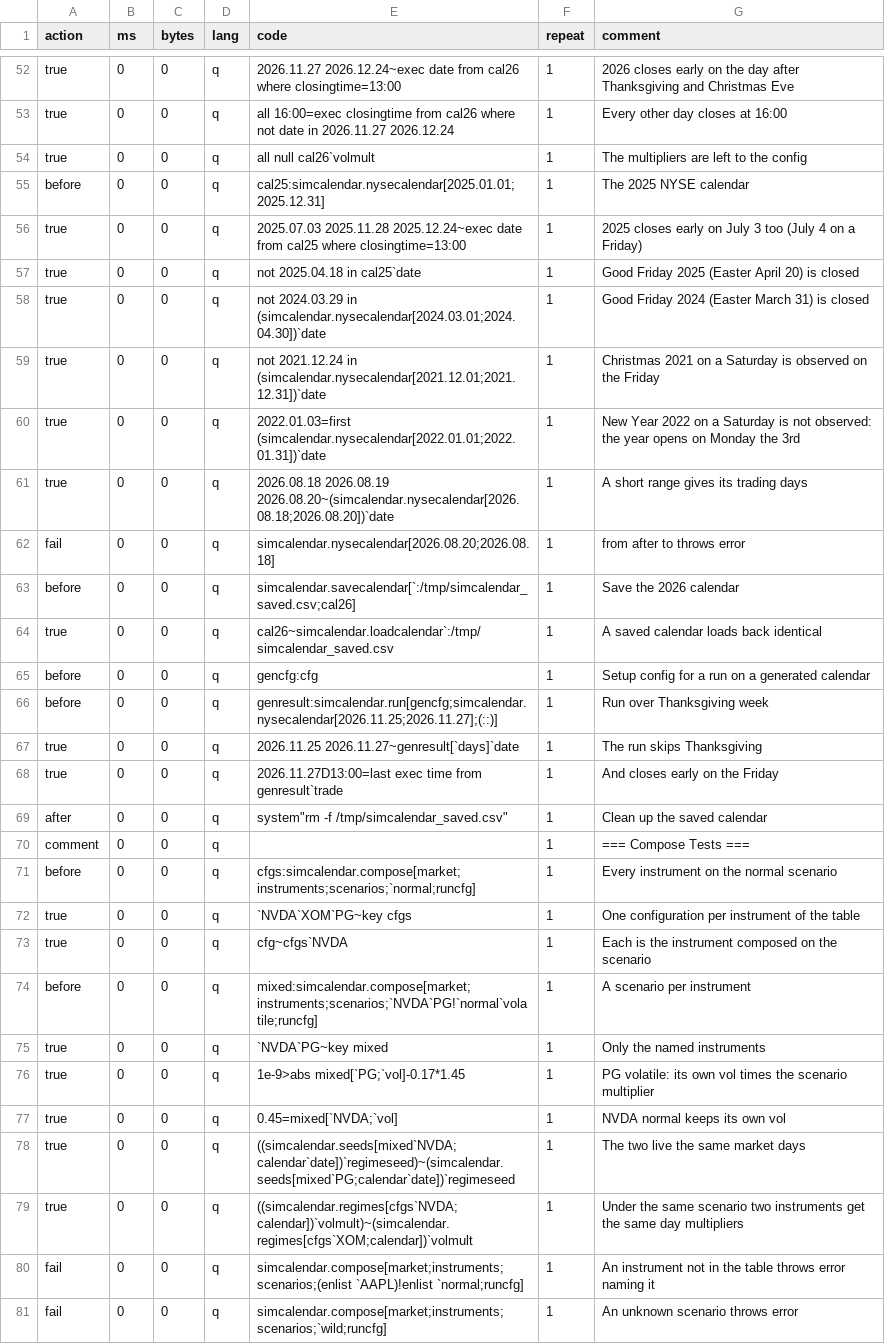
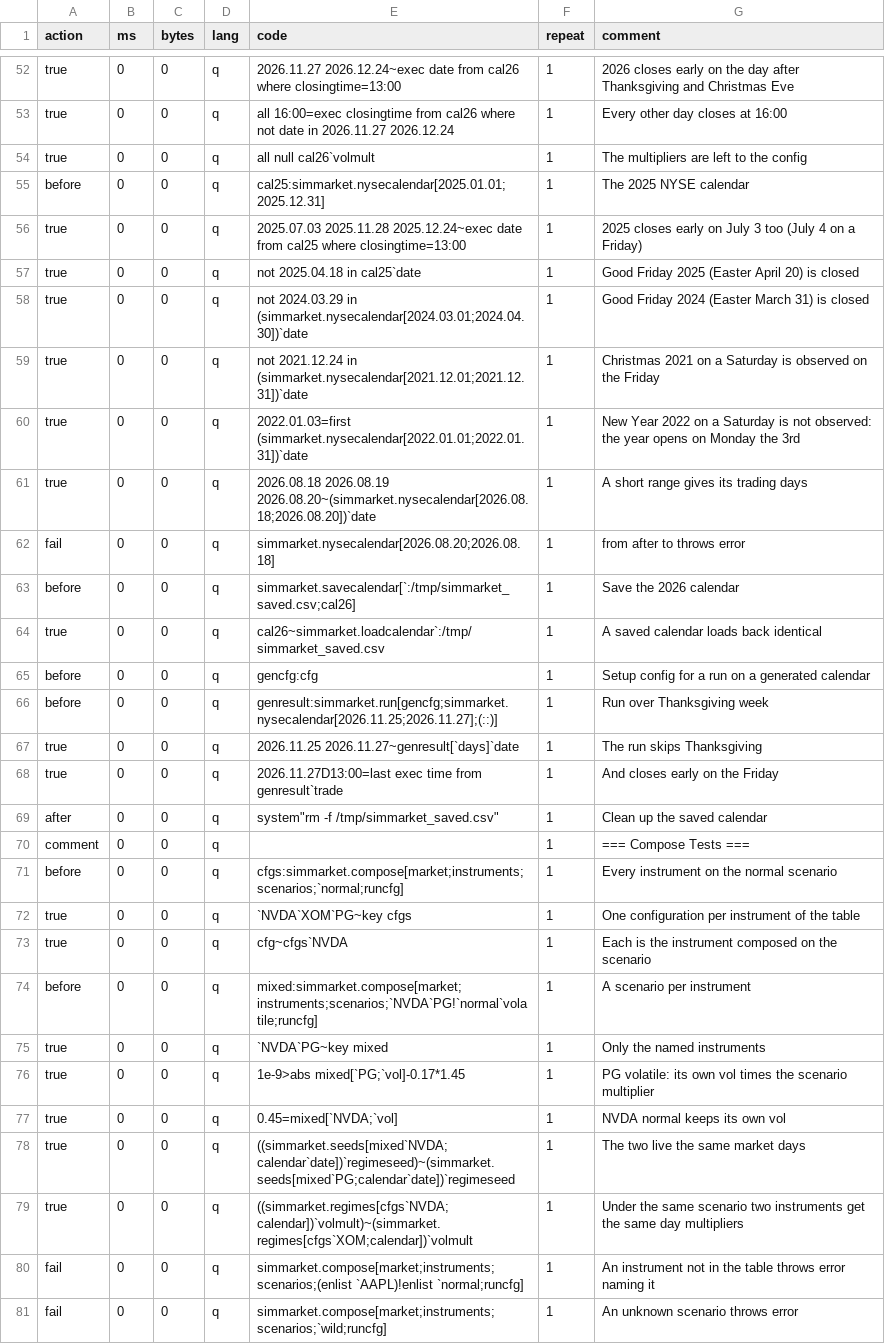
Before and after one commit to PhilSing24/kdbx-simtick, a CSV file: di/simmarket/test.csv (was di/simcalendar/test.csv), drawn as a sheet; only a part is shown, gaps mark what is left out; the diff covers the shown part only.

```diff
--- a/di/simcalendar/test.csv
+++ b/di/simmarket/test.csv
@@ -54,22 +54,22 @@ true,0,0,q,all 16:00=exec closingtime from cal26 where not date in 2026.11.27 20
 true,0,0,q,all null cal26`volmult,1,The multipliers are left to the config
-before,0,0,q,cal25:simcalendar.nysecalendar[2025.01.01;2025.12.31],1,The 2025 NYSE calendar
+before,0,0,q,cal25:simmarket.nysecalendar[2025.01.01;2025.12.31],1,The 2025 NYSE calendar
 true,0,0,q,2025.07.03 2025.11.28 2025.12.24~exec date from cal25 where closingtime=13:00,1,2025 closes early on July 3 too (July 4 on a Friday)
 true,0,0,q,not 2025.04.18 in cal25`date,1,Good Friday 2025 (Easter April 20) is closed
-true,0,0,q,not 2024.03.29 in (simcalendar.nysecalendar[2024.03.01;2024.04.30])`date,1,Good Friday 2024 (Easter March 31) is closed
-true,0,0,q,not 2021.12.24 in (simcalendar.nysecalendar[2021.12.01;2021.12.31])`date,1,Christmas 2021 on a Saturday is observed on the Friday
-true,0,0,q,2022.01.03=first (simcalendar.nysecalendar[2022.01.01;2022.01.31])`date,1,New Year 2022 on a Saturday is not observed: the year opens on Monday the 3rd
-true,0,0,q,2026.08.18 2026.08.19 2026.08.20~(simcalendar.nysecalendar[2026.08.18;2026.08.20])`date,1,A short range gives its trading days
-fail,0,0,q,simcalendar.nysecalendar[2026.08.20;2026.08.18],1,from after to throws error
-before,0,0,q,simcalendar.savecalendar[`:/tmp/simcalendar_saved.csv;cal26],1,Save the 2026 calendar
-true,0,0,q,cal26~simcalendar.loadcalendar`:/tmp/simcalendar_saved.csv,1,A saved calendar loads back identical
+true,0,0,q,not 2024.03.29 in (simmarket.nysecalendar[2024.03.01;2024.04.30])`date,1,Good Friday 2024 (Easter March 31) is closed
+true,0,0,q,not 2021.12.24 in (simmarket.nysecalendar[2021.12.01;2021.12.31])`date,1,Christmas 2021 on a Saturday is observed on the Friday
+true,0,0,q,2022.01.03=first (simmarket.nysecalendar[2022.01.01;2022.01.31])`date,1,New Year 2022 on a Saturday is not observed: the year opens on Monday the 3rd
+true,0,0,q,2026.08.18 2026.08.19 2026.08.20~(simmarket.nysecalendar[2026.08.18;2026.08.20])`date,1,A short range gives its trading days
+fail,0,0,q,simmarket.nysecalendar[2026.08.20;2026.08.18],1,from after to throws error
+before,0,0,q,simmarket.savecalendar[`:/tmp/simmarket_saved.csv;cal26],1,Save the 2026 calendar
+true,0,0,q,cal26~simmarket.loadcalendar`:/tmp/simmarket_saved.csv,1,A saved calendar loads back identical
 before,0,0,q,gencfg:cfg,1,Setup config for a run on a generated calendar
-before,0,0,q,genresult:simcalendar.run[gencfg;simcalendar.nysecalendar[2026.11.25;2026.11.27];(::)],1,Run over Thanksgiving week
+before,0,0,q,genresult:simmarket.run[gencfg;simmarket.nysecalendar[2026.11.25;2026.11.27];(::)],1,Run over Thanksgiving week
 true,0,0,q,2026.11.25 2026.11.27~genresult[`days]`date,1,The run skips Thanksgiving
 true,0,0,q,2026.11.27D13:00=last exec time from genresult`trade,1,And closes early on the Friday
-after,0,0,q,system"rm -f /tmp/simcalendar_saved.csv",1,Clean up the saved calendar
+after,0,0,q,system"rm -f /tmp/simmarket_saved.csv",1,Clean up the saved calendar
 comment,0,0,q,,1,=== Compose Tests ===
-before,0,0,q,cfgs:simcalendar.compose[market;instruments;scenarios;`normal;runcfg],1,Every instrument on the normal scenario
+before,0,0,q,cfgs:simmarket.compose[market;instruments;scenarios;`normal;runcfg],1,Every instrument on the normal scenario
 true,0,0,q,`NVDA`XOM`PG~key cfgs,1,One configuration per instrument of the table
 true,0,0,q,cfg~cfgs`NVDA,1,Each is the instrument composed on the scenario
-before,0,0,q,mixed:simcalendar.compose[market;instruments;scenarios;`NVDA`PG!`normal`volatile;runcfg],1,A scenario per instrument
+before,0,0,q,mixed:simmarket.compose[market;instruments;scenarios;`NVDA`PG!`normal`volatile;runcfg],1,A scenario per instrument
 true,0,0,q,`NVDA`PG~key mixed,1,Only the named instruments
@@ -77,5 +77,5 @@ true,0,0,q,1e-9>abs mixed[`PG;`vol]-0.17*1.45,1,PG volatile: its own vol times t
 true,0,0,q,0.45=mixed[`NVDA;`vol],1,NVDA normal keeps its own vol
-true,0,0,q,((simcalendar.seeds[mixed`NVDA;calendar`date])`regimeseed)~(simcalendar.seeds[mixed`PG;calendar`date])`regimeseed,1,The two live the same market days
-true,0,0,q,((simcalendar.regimes[cfgs`NVDA;calendar])`volmult)~(simcalendar.regimes[cfgs`XOM;calendar])`volmult,1,Under the same scenario two instruments get the same day multipliers
-fail,0,0,q,simcalendar.compose[market;instruments;scenarios;(enlist `AAPL)!enlist `normal;runcfg],1,An instrument not in the table throws error naming it
-fail,0,0,q,simcalendar.compose[market;instruments;scenarios;`wild;runcfg],1,An unknown scenario throws error
+true,0,0,q,((simmarket.seeds[mixed`NVDA;calendar`date])`regimeseed)~(simmarket.seeds[mixed`PG;calendar`date])`regimeseed,1,The two live the same market days
+true,0,0,q,((simmarket.regimes[cfgs`NVDA;calendar])`volmult)~(simmarket.regimes[cfgs`XOM;calendar])`volmult,1,Under the same scenario two instruments get the same day multipliers
+fail,0,0,q,simmarket.compose[market;instruments;scenarios;(enlist `AAPL)!enlist `normal;runcfg],1,An instrument not in the table throws error naming it
+fail,0,0,q,simmarket.compose[market;instruments;scenarios;`wild;runcfg],1,An unknown scenario throws error
```
Also changed, not shown: 72 edited cells elsewhere in this file, 15 other files.
